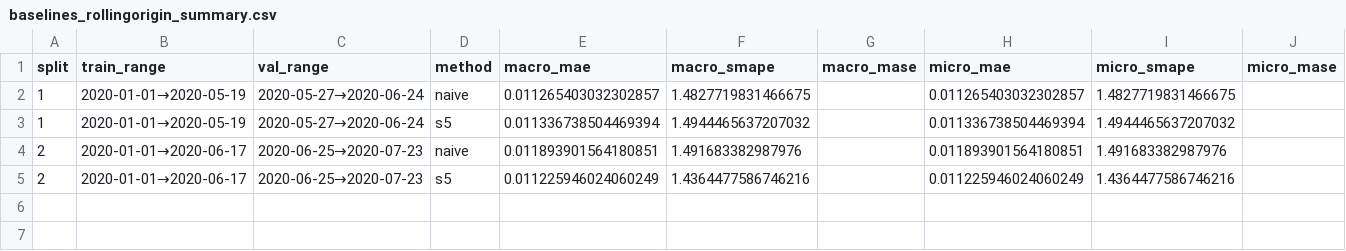
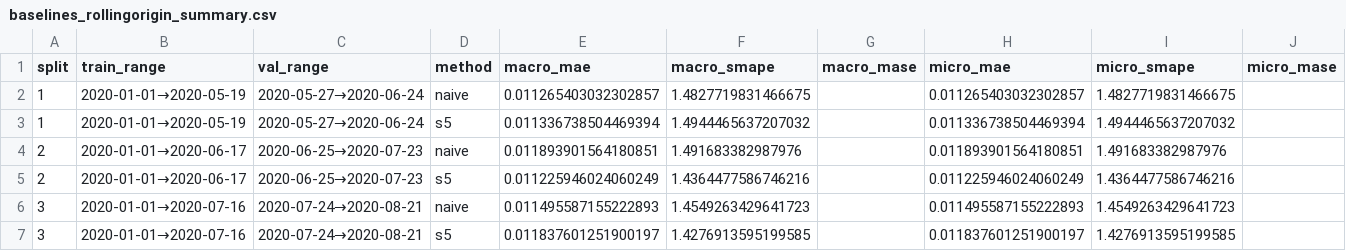
Before and after one commit to ywanglab/STAT4160, a CSV file: reports/baselines_rollingorigin_summary.csv, drawn as a sheet; the diff names each change by its address in the sheet, - before the commit and + after, or states it on an @@ line.

```diff
--- a/reports/baselines_rollingorigin_summary.csv
+++ b/reports/baselines_rollingorigin_summary.csv
+row 6: 3 | 2020-01-01→2020-07-16 | 2020-07-24→2020-08-21 | naive | 0.011495587155222893 | 1.4549263429641723 |  | 0.011495587155222893 | 1.4549263429641723
+row 7: 3 | 2020-01-01→2020-07-16 | 2020-07-24→2020-08-21 | s5 | 0.011837601251900197 | 1.4276913595199585 |  | 0.011837601251900197 | 1.4276913595199585
```
Also changed, not shown: reports/baseline_naive_split1.csv, reports/baseline_naive_split2.csv, 13 other files.
